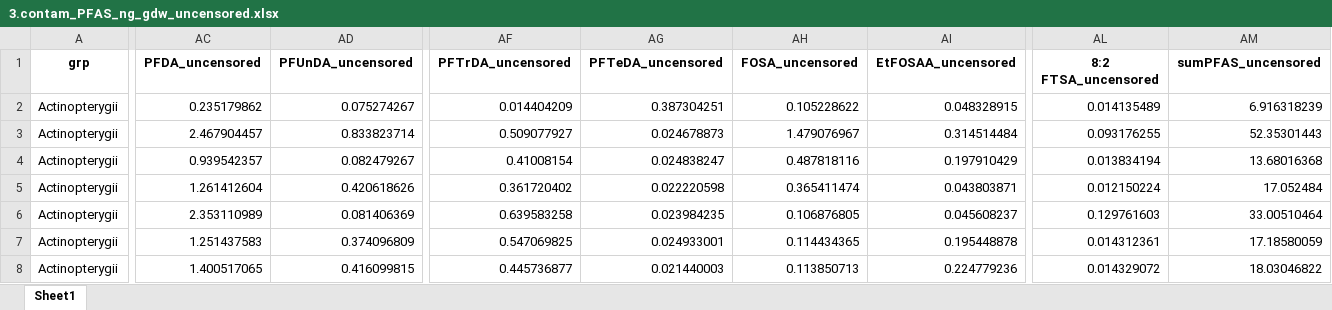
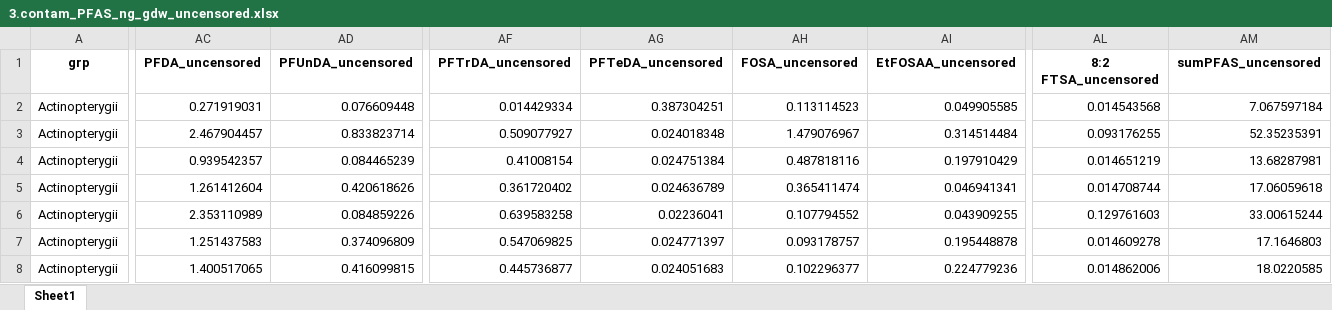
Before and after one commit to FlorenceMounier/chopin.magnification, an Excel workbook: inst/results/BMF_computation_PFAS_ng_gdw/3.contam_PFAS_ng_gdw_uncensored.xlsx, sheet Sheet1, drawn as a sheet; only a part is shown, gaps mark what is left out; values as stored, in another font and other column widths than the file's, no borders; the diff covers the shown part only; the diff names each change by its address in the sheet, - before the commit and + after, or states it on an @@ line.

```diff
--- a/inst/results/BMF_computation_PFAS_ng_gdw/3.contam_PFAS_ng_gdw_uncensored.xlsx (sheet Sheet1)
+++ b/inst/results/BMF_computation_PFAS_ng_gdw/3.contam_PFAS_ng_gdw_uncensored.xlsx (sheet Sheet1)
-AC2 (PFDA_uncensored): 0.235179862
+AC2 (PFDA_uncensored): 0.271919031
-AD2 (PFUnDA_uncensored): 0.075274267
+AD2 (PFUnDA_uncensored): 0.076609448
-AF2 (PFTrDA_uncensored): 0.014404209
+AF2 (PFTrDA_uncensored): 0.014429334
-AH2 (FOSA_uncensored): 0.105228622
+AH2 (FOSA_uncensored): 0.113114523
-AI2 (EtFOSAA_uncensored): 0.048328915
+AI2 (EtFOSAA_uncensored): 0.049905585
-AL2 (8:2 FTSA_uncensored): 0.014135489
+AL2 (8:2 FTSA_uncensored): 0.014543568
-AM2 (sumPFAS_uncensored): 6.916318239
+AM2 (sumPFAS_uncensored): 7.067597184
-AG3 (PFTeDA_uncensored): 0.024678873
+AG3 (PFTeDA_uncensored): 0.024018348
-AM3 (sumPFAS_uncensored): 52.35301443
+AM3 (sumPFAS_uncensored): 52.35235391
-AD4 (PFUnDA_uncensored): 0.082479267
+AD4 (PFUnDA_uncensored): 0.084465239
-AG4 (PFTeDA_uncensored): 0.024838247
+AG4 (PFTeDA_uncensored): 0.024751384
-AL4 (8:2 FTSA_uncensored): 0.013834194
+AL4 (8:2 FTSA_uncensored): 0.014651219
-AM4 (sumPFAS_uncensored): 13.68016368
+AM4 (sumPFAS_uncensored): 13.68287981
-AG5 (PFTeDA_uncensored): 0.022220598
+AG5 (PFTeDA_uncensored): 0.024636789
-AI5 (EtFOSAA_uncensored): 0.043803871
+AI5 (EtFOSAA_uncensored): 0.046941341
-AL5 (8:2 FTSA_uncensored): 0.012150224
+AL5 (8:2 FTSA_uncensored): 0.014708744
-AM5 (sumPFAS_uncensored): 17.052484
+AM5 (sumPFAS_uncensored): 17.06059618
-AD6 (PFUnDA_uncensored): 0.081406369
+AD6 (PFUnDA_uncensored): 0.084859226
-AG6 (PFTeDA_uncensored): 0.023984235
+AG6 (PFTeDA_uncensored): 0.02236041
-AH6 (FOSA_uncensored): 0.106876805
+AH6 (FOSA_uncensored): 0.107794552
-AI6 (EtFOSAA_uncensored): 0.045608237
+AI6 (EtFOSAA_uncensored): 0.043909255
-AM6 (sumPFAS_uncensored): 33.00510464
+AM6 (sumPFAS_uncensored): 33.00615244
-AG7 (PFTeDA_uncensored): 0.024933001
+AG7 (PFTeDA_uncensored): 0.024771397
-AH7 (FOSA_uncensored): 0.114434365
+AH7 (FOSA_uncensored): 0.093178757
-AL7 (8:2 FTSA_uncensored): 0.014312361
+AL7 (8:2 FTSA_uncensored): 0.014609278
-AM7 (sumPFAS_uncensored): 17.18580059
+AM7 (sumPFAS_uncensored): 17.1646803
-AG8 (PFTeDA_uncensored): 0.021440003
+AG8 (PFTeDA_uncensored): 0.024051683
-AH8 (FOSA_uncensored): 0.113850713
+AH8 (FOSA_uncensored): 0.102296377
-AL8 (8:2 FTSA_uncensored): 0.014329072
+AL8 (8:2 FTSA_uncensored): 0.014862006
-AM8 (sumPFAS_uncensored): 18.03046822
+AM8 (sumPFAS_uncensored): 18.0220585
```
Also changed, not shown: 210 edited cells elsewhere in this sheet, inst/results/BMF_computation_PFAS_ng_gdw/3.BMF_diet_PFAS_ng_gdw_uncensored.xlsx, inst/results/BMF_computation_PFAS_ng_gdw/3.contam_PFAS_ng_gdw_uncensored_taxon_stats.xlsx, 4 other files.
